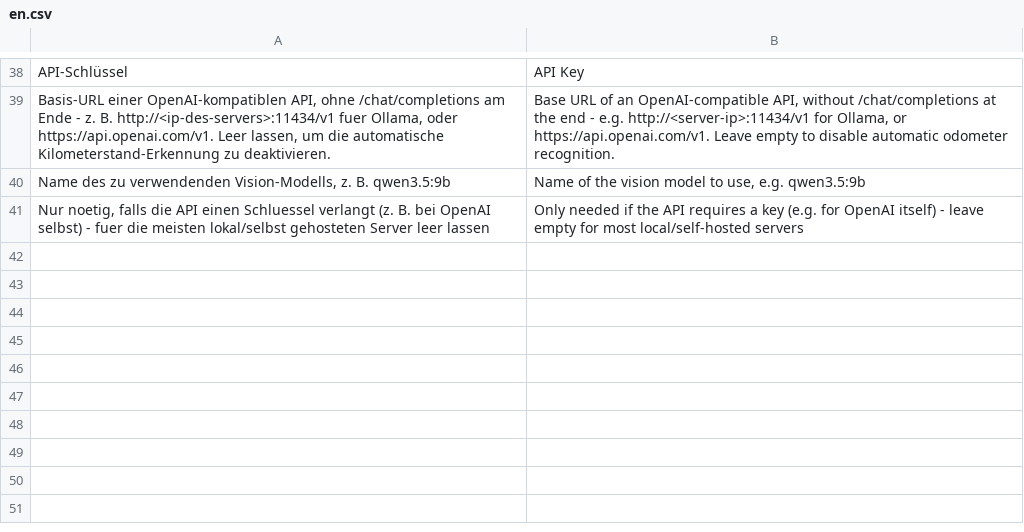
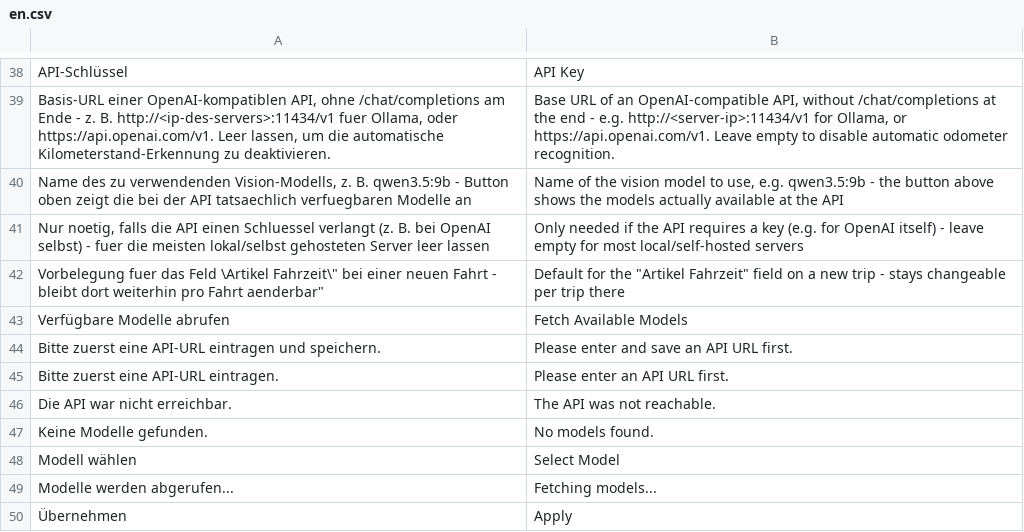
Before and after one commit to nienhausdavid/fahrtenbuch, a CSV file: fahrtenbuch/translations/en.csv, drawn as a sheet; only a part is shown, gaps mark what is left out; removed rows and columns are numbered as before the commit, all else as after; the diff names each change by its address in the sheet, - before the commit and + after, or states it on an @@ line.

```diff
--- a/fahrtenbuch/translations/en.csv
+++ b/fahrtenbuch/translations/en.csv
-row 40: Name des zu verwendenden Vision-Modells, z. B. qwen3.5:9b | Name of the vision model to use, e.g. qwen3.5:9b
+row 40: Name des zu verwendenden Vision-Modells, z. B. qwen3.5:9b - Button oben zeigt die bei der API tatsaechlich verfuegbaren Modelle an | Name of the vision model to use, e.g. qwen3.5:9b - the button above shows the models actually available at the API
+row 42: Vorbelegung fuer das Feld \Artikel Fahrzeit\" bei einer neuen Fahrt - bleibt dort weiterhin pro Fahrt aenderbar" | Default for the "Artikel Fahrzeit" field on a new trip - stays changeable per trip there
+row 43: Verfügbare Modelle abrufen | Fetch Available Models
+row 44: Bitte zuerst eine API-URL eintragen und speichern. | Please enter and save an API URL first.
+row 45: Bitte zuerst eine API-URL eintragen. | Please enter an API URL first.
+row 46: Die API war nicht erreichbar. | The API was not reachable.
+row 47: Keine Modelle gefunden. | No models found.
+row 48: Modell wählen | Select Model
+row 49: Modelle werden abgerufen... | Fetching models...
+row 50: Übernehmen | Apply
```
Also changed, not shown: 8 other files.
